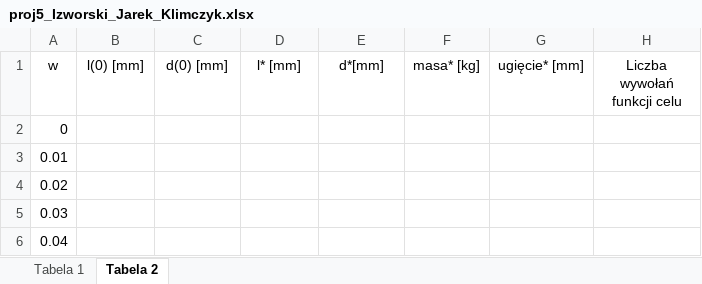
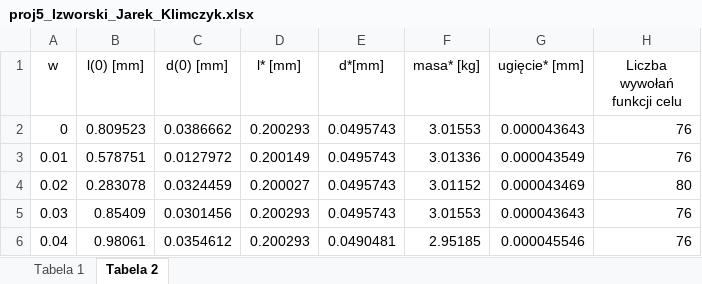
Before and after one commit to KrzysiekJa/Optimalizations-labs-2020, an Excel workbook: OptimalizationLabs1/proj5_Izworski_Jarek_Klimczyk.xlsx, sheet Tabela 2, drawn as a sheet; only a part is shown; values as stored, in another font and other column widths than the file's, no borders; charts and pictures not drawn; the diff covers the shown part only; the diff names each change by its address in the sheet, - before the commit and + after, or states it on an @@ line.

Commit message:
proj 5 - excel and simulation

```diff
--- a/OptimalizationLabs1/proj5_Izworski_Jarek_Klimczyk.xlsx (sheet Tabela 2)
+++ b/OptimalizationLabs1/proj5_Izworski_Jarek_Klimczyk.xlsx (sheet Tabela 2)
-B2 (l(0) [mm]): (empty)
+B2 (l(0) [mm]): 0.809523
-C2 (d(0) [mm]): (empty)
+C2 (d(0) [mm]): 0.0386662
-D2 (l* [mm]): (empty)
+D2 (l* [mm]): 0.200293
-E2:E5 (d*[mm]): (empty)
+E2:E5 (d*[mm]): 0.0495743
-F2 (masa* [kg]): (empty)
+F2 (masa* [kg]): 3.01553
-G2 (ugięcie* [mm]): (empty)
+G2 (ugięcie* [mm]): 0.000043643
-H2:H3 (Liczba wywołań funkcji celu): (empty)
+H2:H3 (Liczba wywołań funkcji celu): 76
-B3 (l(0) [mm]): (empty)
+B3 (l(0) [mm]): 0.578751
-C3 (d(0) [mm]): (empty)
+C3 (d(0) [mm]): 0.0127972
-D3 (l* [mm]): (empty)
+D3 (l* [mm]): 0.200149
-F3 (masa* [kg]): (empty)
+F3 (masa* [kg]): 3.01336
-G3 (ugięcie* [mm]): (empty)
+G3 (ugięcie* [mm]): 0.000043549
-B4 (l(0) [mm]): (empty)
+B4 (l(0) [mm]): 0.283078
-C4 (d(0) [mm]): (empty)
+C4 (d(0) [mm]): 0.0324459
-D4 (l* [mm]): (empty)
+D4 (l* [mm]): 0.200027
-F4 (masa* [kg]): (empty)
+F4 (masa* [kg]): 3.01152
-G4 (ugięcie* [mm]): (empty)
+G4 (ugięcie* [mm]): 0.000043469
-H4 (Liczba wywołań funkcji celu): (empty)
+H4 (Liczba wywołań funkcji celu): 80
-B5 (l(0) [mm]): (empty)
+B5 (l(0) [mm]): 0.85409
-C5 (d(0) [mm]): (empty)
+C5 (d(0) [mm]): 0.0301456
-D5:D6 (l* [mm]): (empty)
+D5:D6 (l* [mm]): 0.200293
-F5 (masa* [kg]): (empty)
+F5 (masa* [kg]): 3.01553
-G5 (ugięcie* [mm]): (empty)
+G5 (ugięcie* [mm]): 0.000043643
-H5:H6 (Liczba wywołań funkcji celu): (empty)
+H5:H6 (Liczba wywołań funkcji celu): 76
-B6 (l(0) [mm]): (empty)
+B6 (l(0) [mm]): 0.98061
-C6 (d(0) [mm]): (empty)
+C6 (d(0) [mm]): 0.0354612
-E6 (d*[mm]): (empty)
+E6 (d*[mm]): 0.0490481
-F6 (masa* [kg]): (empty)
+F6 (masa* [kg]): 2.95185
-G6 (ugięcie* [mm]): (empty)
+G6 (ugięcie* [mm]): 0.000045546
```
Also changed, not shown: 672 edited cells elsewhere in this sheet, charts or pictures, 4 other files.
